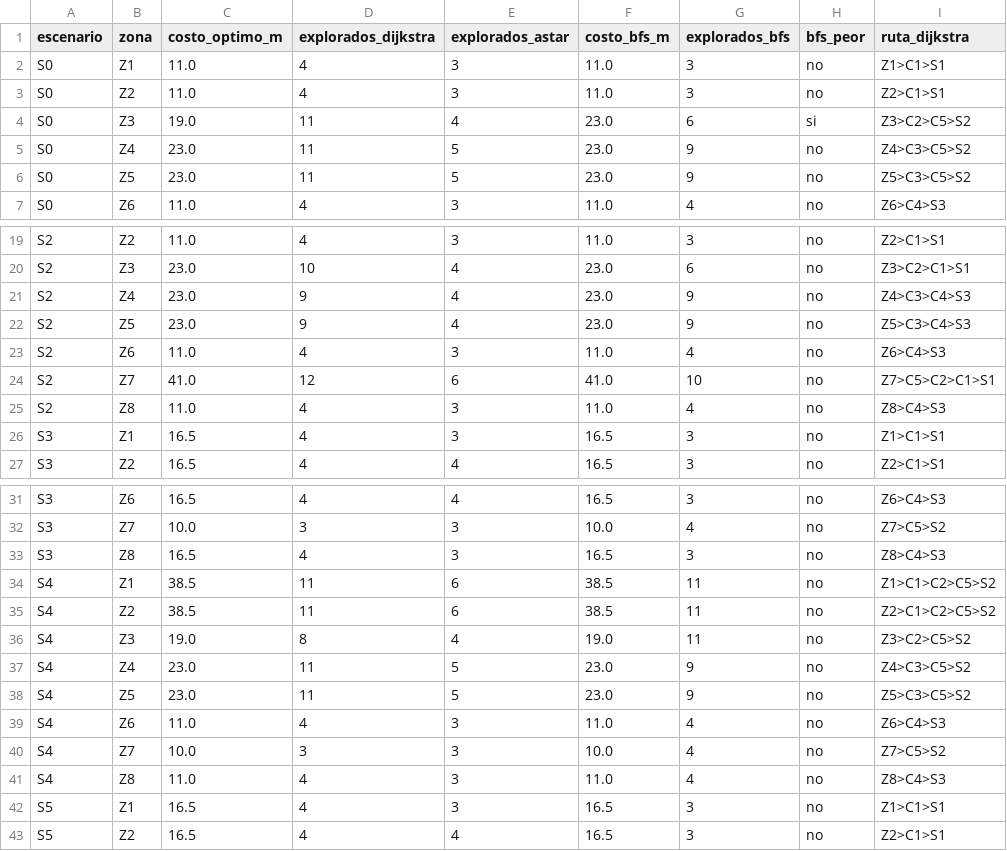
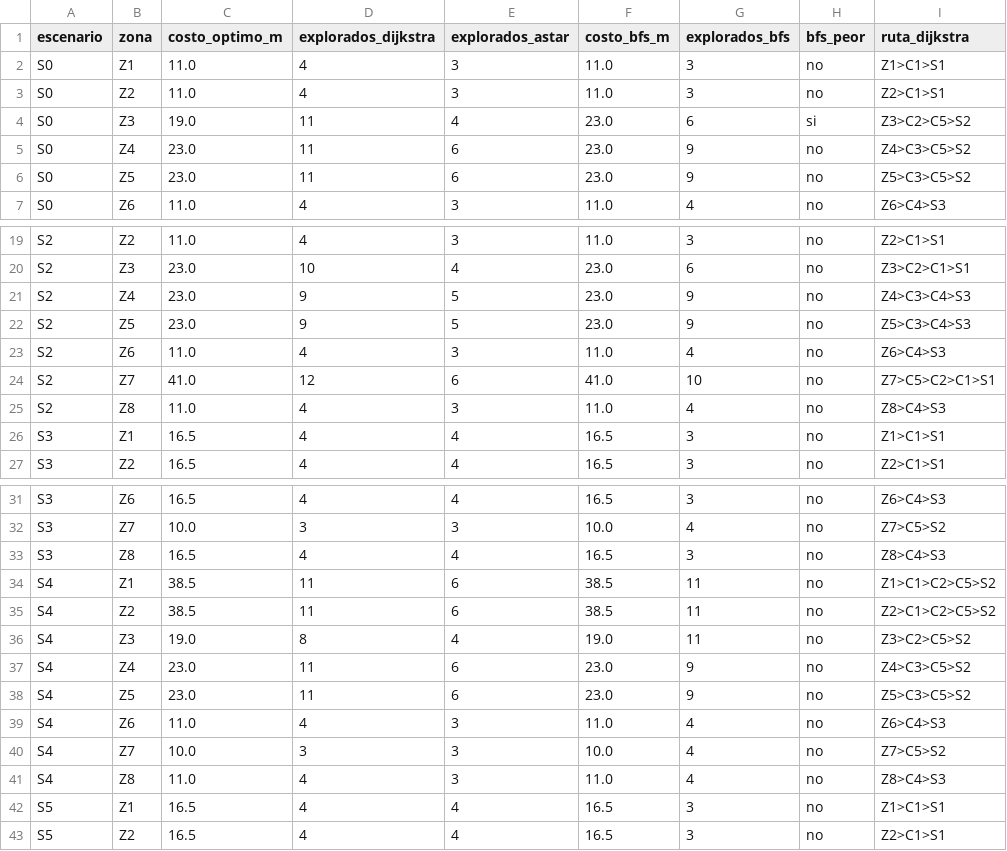
Before and after one commit to Mentaaa365/edificio-inteligente-grupo2, a CSV file: simulacion/resultados/algoritmos.csv, drawn as a sheet; only a part is shown, gaps mark what is left out; the diff covers the shown part only; the diff names each change by its address in the sheet, - before the commit and + after, or states it on an @@ line.

Commit message:
Fase 2: plano y simulación regenerados para la base de 60 × 60 cm
Escenarios, barrido y ajustes iguales; A* expande 4,0 nodos de media (antes 3,7). Nombres de zona del dashboard del lado contrario a su pasillo.

```diff
--- a/simulacion/resultados/algoritmos.csv
+++ b/simulacion/resultados/algoritmos.csv
-E5:E6 (explorados_astar): 5
+E5:E6 (explorados_astar): 6
-E21:E22 (explorados_astar): 4
+E21:E22 (explorados_astar): 5
-E26 (explorados_astar): 3
+E26 (explorados_astar): 4
-E33 (explorados_astar): 3
+E33 (explorados_astar): 4
-E37:E38 (explorados_astar): 5
+E37:E38 (explorados_astar): 6
-E42 (explorados_astar): 3
+E42 (explorados_astar): 4
```
Also changed, not shown: 4 edited cells elsewhere in this file, 6 other files.
